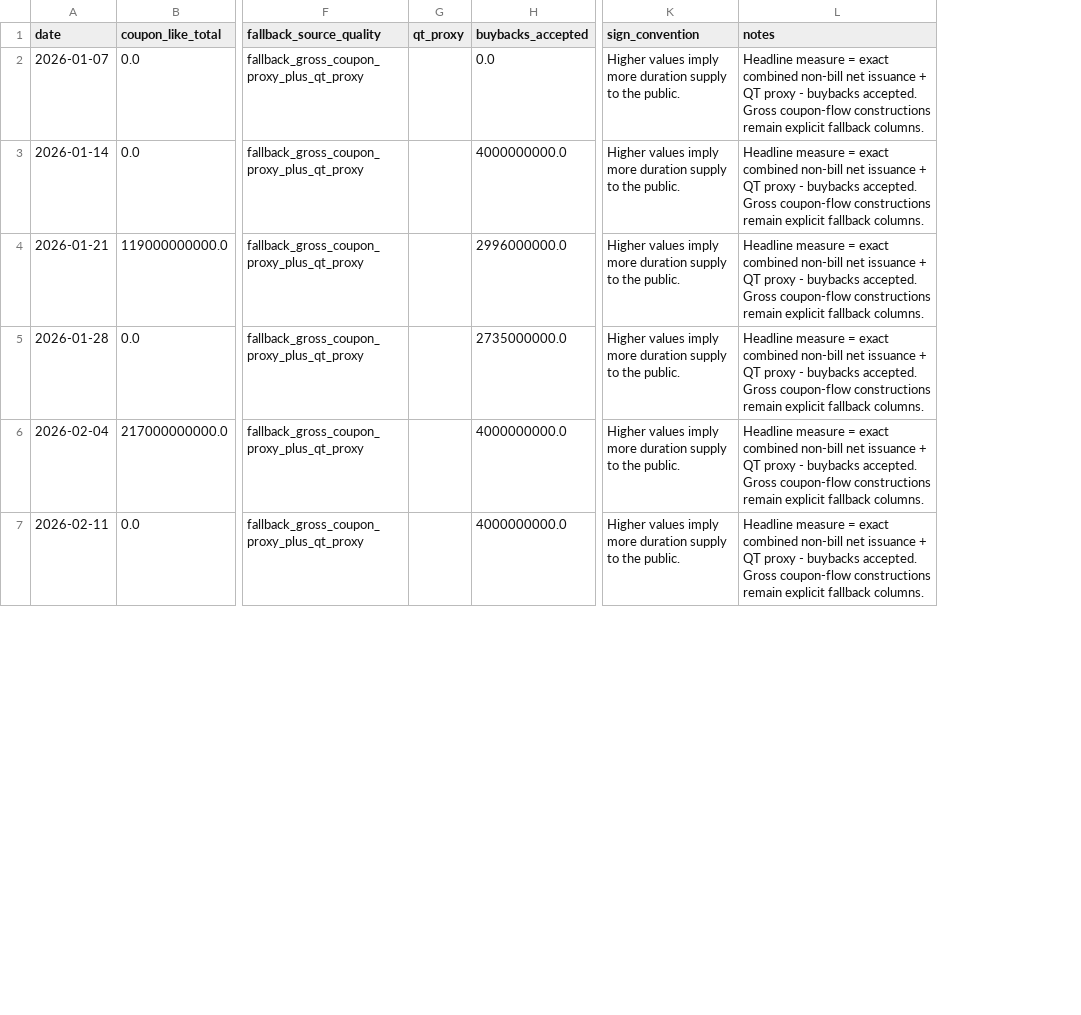
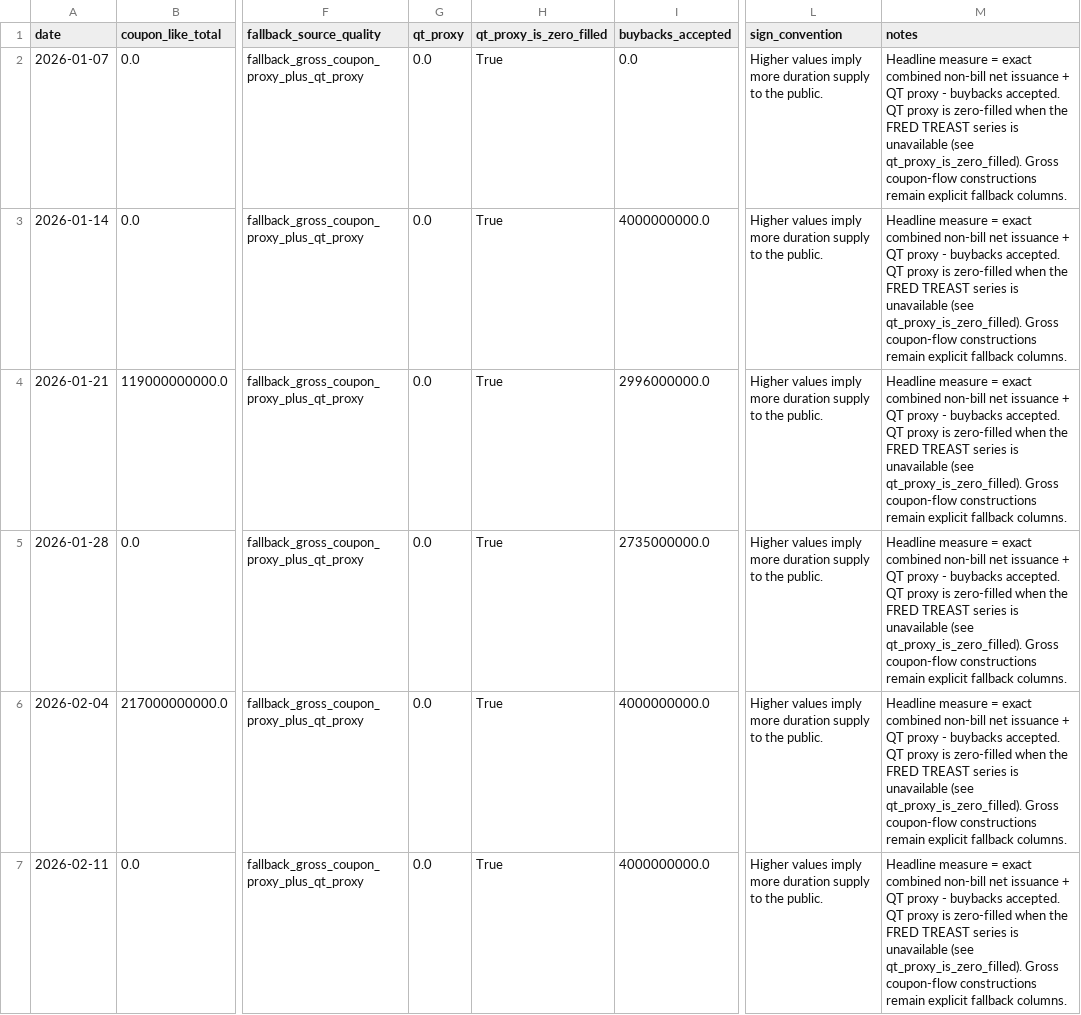
Before and after one commit to smkwray/qrawatch, a CSV file: site/data/duration_supply_summary.csv, drawn as a sheet; only a part is shown, gaps mark what is left out; addresses are those after the commit; the diff covers the shown part only; the diff names each change by its address in the sheet, - before the commit and + after, or states it on an @@ line.

Commit message:
Final cleanup: QT artifact consistency, README accuracy, strict JSON loader
- Publish qt_proxy as 0 (not null) with qt_proxy_is_zero_filled flag
- Update duration notes to document zero-fill behavior
- Fix README quickstart (remove untracked source .env)
- Narrow README artifact-driven claim to match reality
- Replace silent NaN repair in fetchJSON with console.error + fallback

```diff
--- a/site/data/duration_supply_summary.csv
+++ b/site/data/duration_supply_summary.csv
+column H (qt_proxy_is_zero_filled), rows 2-7: all True
-G2:G7 (qt_proxy): (empty)
+G2:G7 (qt_proxy): 0.0
-M2:M7 (notes): …buybacks accepted. Gross coupon-flow…
+M2:M7 (notes): …buybacks accepted. QT proxy is zero-filled when the FRED TREAST series is unavailable (see qt_proxy_is_zero_filled). Gross coupon-flow…
```
Also changed, not shown: 15 edited cells elsewhere in this file, site/data/causal_claims_status.csv, site/data/pricing_regression_robustness.csv, 18 other files.
